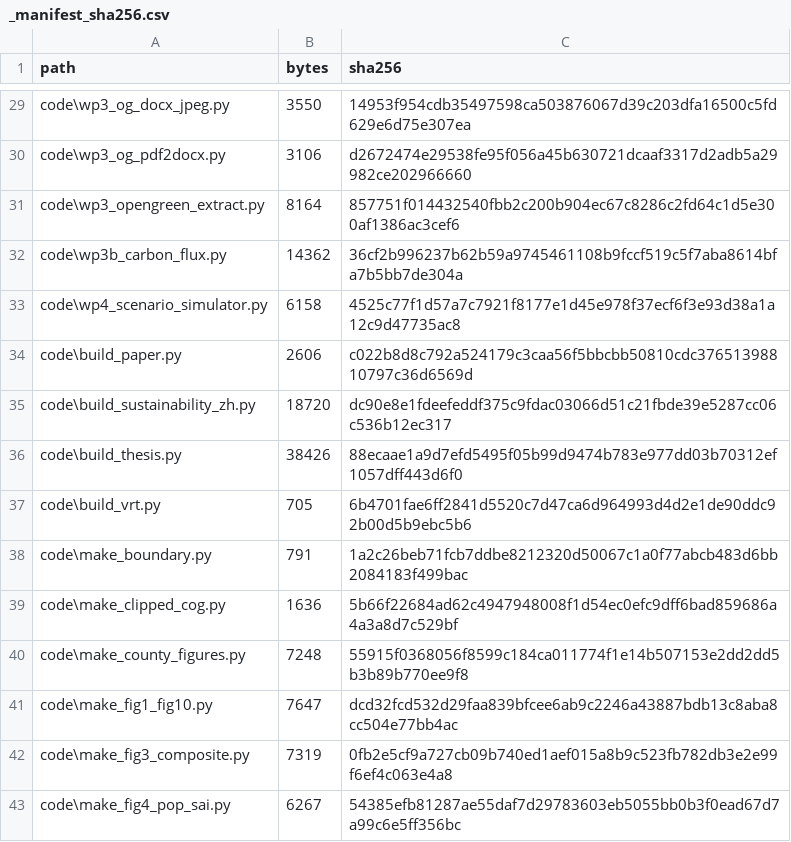
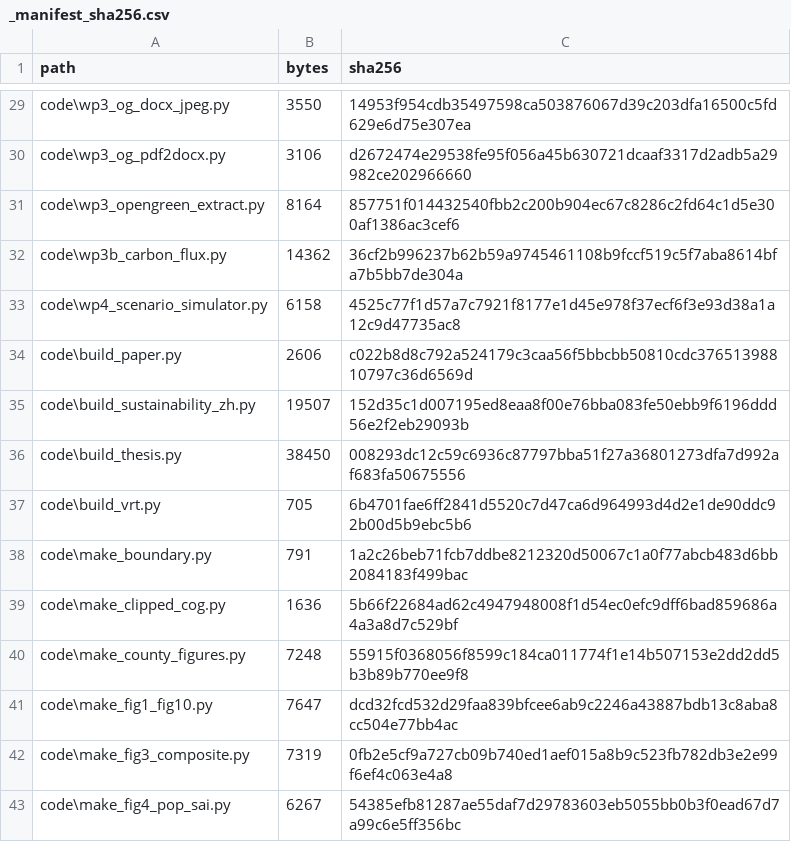
Before and after one commit to kent6209-cloud/taipei-canopy-exposure-mismatch, a CSV file: _manifest_sha256.csv, drawn as a sheet; only a part is shown, gaps mark what is left out.

Commit message:
docs(deposit): record author affiliations; refresh scripts and manifest

```diff
--- a/_manifest_sha256.csv
+++ b/_manifest_sha256.csv
@@ -34,4 +34,4 @@ code\wp4_scenario_simulator.py,6158,4525c77f1d57a7c7921f8177e1d45e978f37ecf6f3e9
 code\build_paper.py,2606,c022b8d8c792a524179c3caa56f5bbcbb50810cdc37651398810797c36d6569d
-code\build_sustainability_zh.py,18720,dc90e8e1fdeefeddf375c9fdac03066d51c21fbde39e5287cc06c536b12ec317
-code\build_thesis.py,38426,88ecaae1a9d7efd5495f05b99d9474b783e977dd03b70312ef1057dff443d6f0
+code\build_sustainability_zh.py,19507,152d35c1d007195ed8eaa8f00e76bba083fe50ebb9f6196ddd56e2f2eb29093b
+code\build_thesis.py,38450,008293dc12c59c6936c87797bba51f27a36801273dfa7d992af683fa50675556
 code\build_vrt.py,705,6b4701fae6ff2841d5520c7d47ca6d964993d4d2e1de90ddc92b00d5b9ebc5b6
```
Also changed, not shown: 3 other files.
